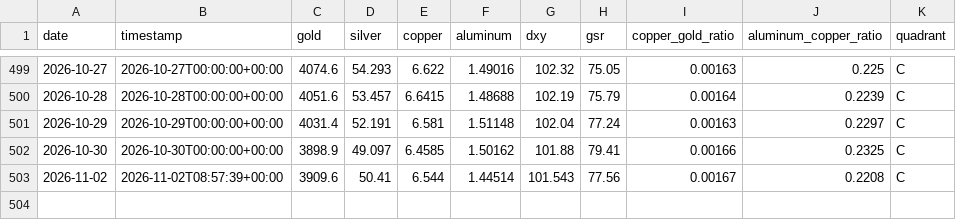
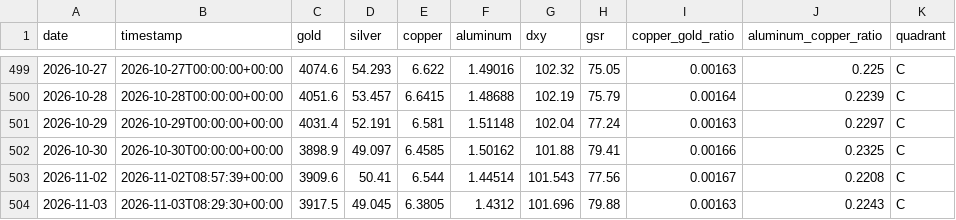
Before and after one commit to wzxiong/metal-signal, a CSV file: data/history.csv, drawn as a sheet; only a part is shown, gaps mark what is left out; the diff names each change by its address in the sheet, - before the commit and + after, or states it on an @@ line.

```diff
--- a/data/history.csv
+++ b/data/history.csv
+row 504: 2026-11-03 | 2026-11-03T08:29:30+00:00 | 3917.5 | 49.045 | 6.3805 | 1.4312 | 101.696 | 79.88 | 0.00163 | 0.2243 | C
```
Also changed, not shown: 2 other files.
